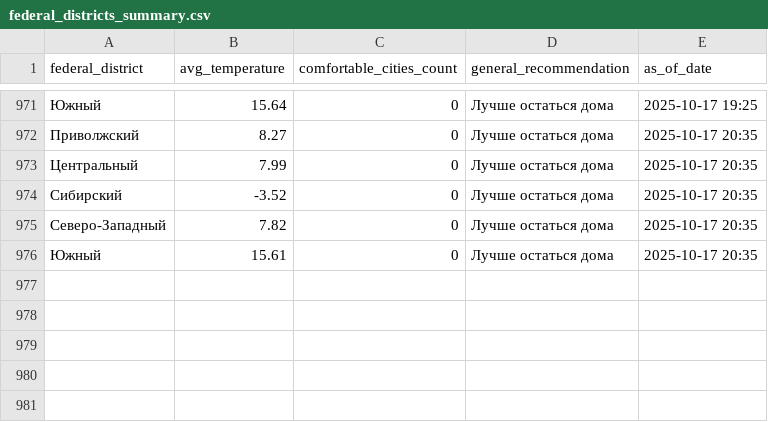
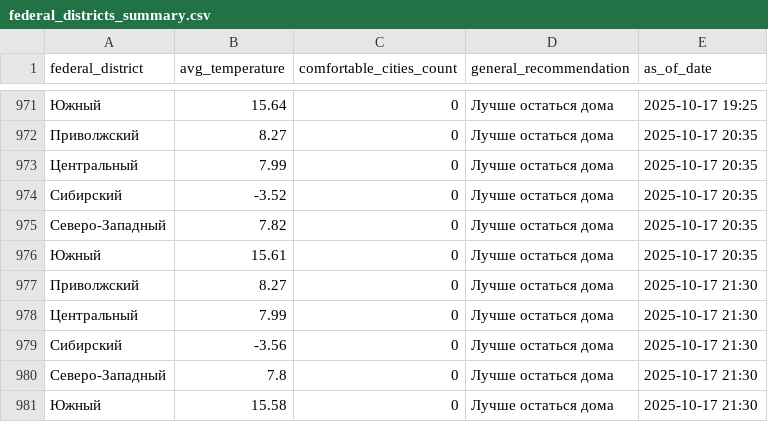
Before and after one commit to julia-JT/Weather_tourism_pipeline, a CSV file: data/aggregated/federal_districts_summary.csv, drawn as a sheet; only a part is shown, gaps mark what is left out.

```diff
--- a/data/aggregated/federal_districts_summary.csv
+++ b/data/aggregated/federal_districts_summary.csv
@@ -976 +976,6 @@ federal_district,avg_temperature,comfortable_cities_count,general_recommendation
 Южный,15.61,0,Лучше остаться дома,2025-10-17 20:35
+Приволжский,8.27,0,Лучше остаться дома,2025-10-17 21:30
+Центральный,7.99,0,Лучше остаться дома,2025-10-17 21:30
+Сибирский,-3.56,0,Лучше остаться дома,2025-10-17 21:30
+Северо-Западный,7.8,0,Лучше остаться дома,2025-10-17 21:30
+Южный,15.58,0,Лучше остаться дома,2025-10-17 21:30
```
Also changed, not shown: data/aggregated/city_tourism_rating.csv, data/aggregated/travel_recommendations.csv, 19 other files.
